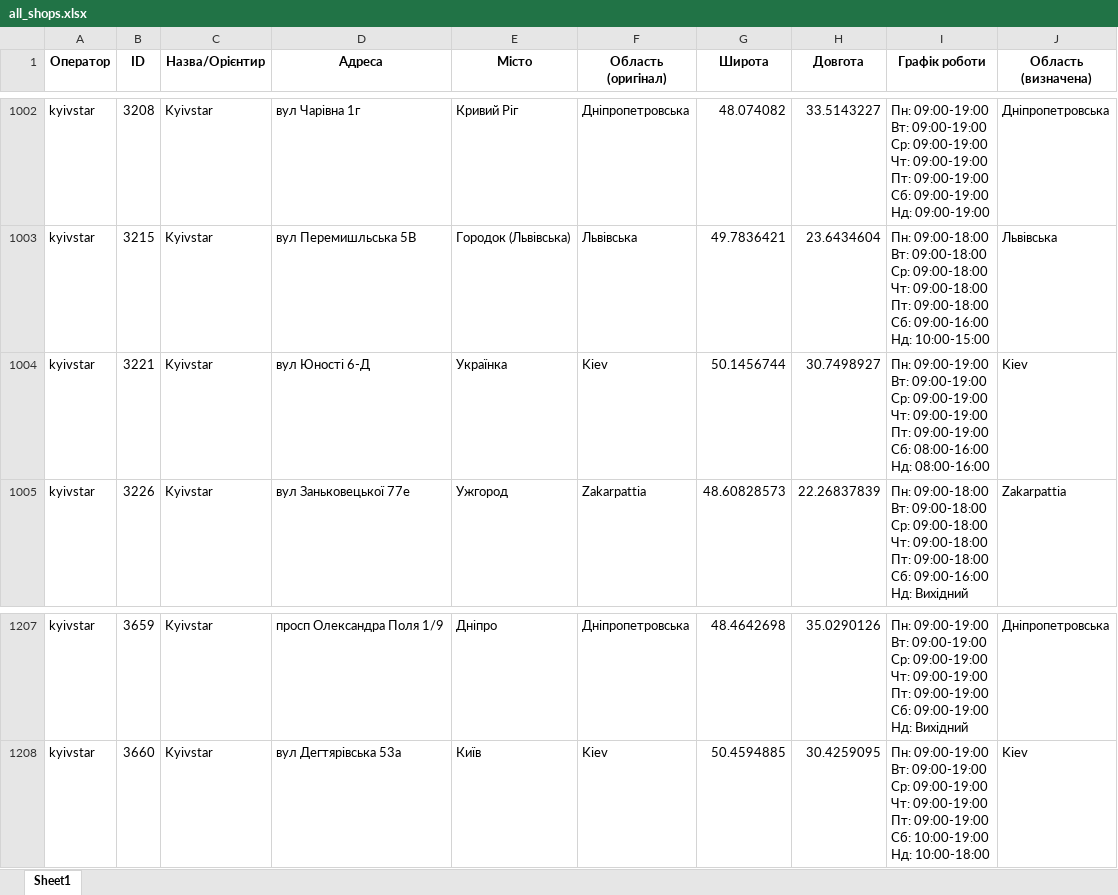
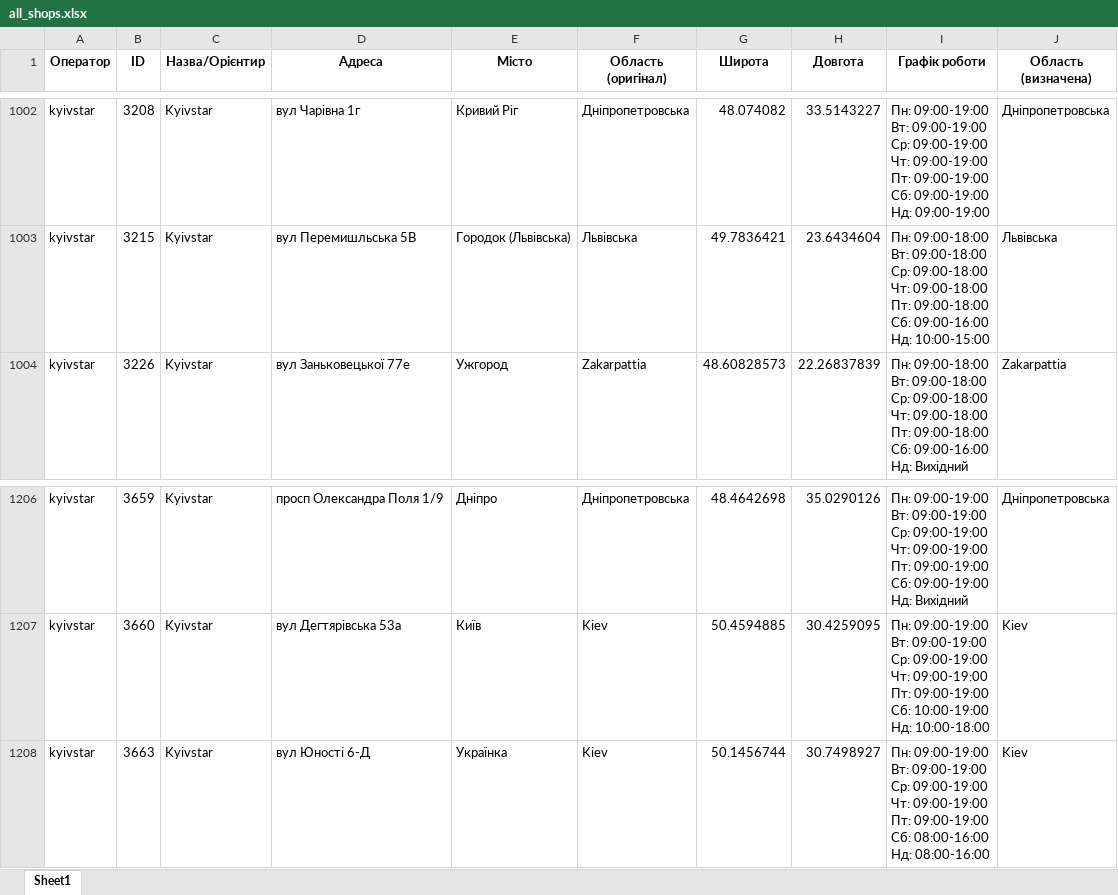
Before and after one commit to userMkovalov/ukraine-shops-map, an Excel workbook: all_shops.xlsx, sheet Sheet1, drawn as a sheet; only a part is shown, gaps mark what is left out; values as stored, in another font and other column widths than the file's, no borders; removed rows and columns are numbered as before the commit, all else as after; ↵ is a line break in a cell; the diff names each change by its address in the sheet, - before the commit and + after, or states it on an @@ line.

```diff
--- a/all_shops.xlsx (sheet Sheet1)
+++ b/all_shops.xlsx (sheet Sheet1)
-row 1004: kyivstar | 3221 | Kyivstar | вул Юності 6-Д | Українка | Kiev | 50.1456744 | 30.7498927 | Пн: 09:00-19:00 ↵ Вт: 09:00-19:00 ↵ Ср: 09:00-19:00 ↵ Чт: 09:00-19:00 ↵ Пт: 09:00-19:00 ↵ Сб: 08:00-16:00 ↵ Нд: 08:00-16:00 | Kiev
+row 1208: kyivstar | 3663 | Kyivstar | вул Юності 6-Д | Українка | Kiev | 50.1456744 | 30.7498927 | Пн: 09:00-19:00 ↵ Вт: 09:00-19:00 ↵ Ср: 09:00-19:00 ↵ Чт: 09:00-19:00 ↵ Пт: 09:00-19:00 ↵ Сб: 08:00-16:00 ↵ Нд: 08:00-16:00 | Kiev
```
Also changed, not shown: 1 other file.
